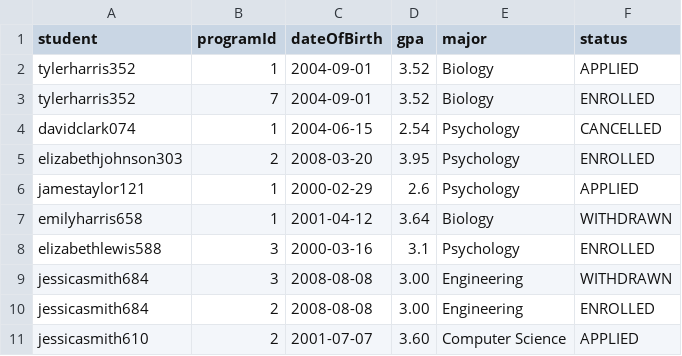
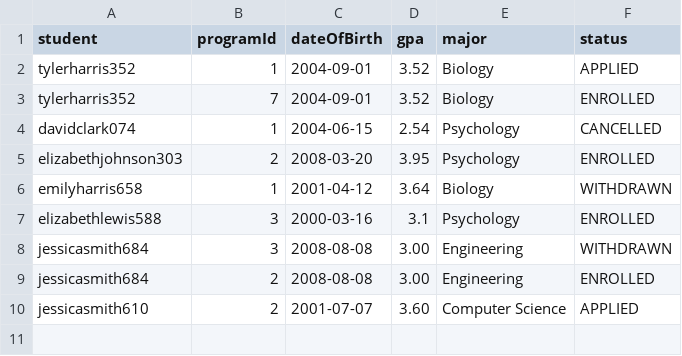
Before and after one commit to eojduc/458abroad, a CSV file: src/main/resources/data/applications.csv, drawn as a sheet; the diff names each change by its address in the sheet, - before the commit and + after, or states it on an @@ line.

```diff
--- a/src/main/resources/data/applications.csv
+++ b/src/main/resources/data/applications.csv
-row 6: jamestaylor121 | 1 | 2000-02-29 | 2.6 | Psychology | APPLIED
```
Also changed, not shown: src/main/resources/data/programs.csv, src/main/resources/data/roles.csv, 28 other files.
